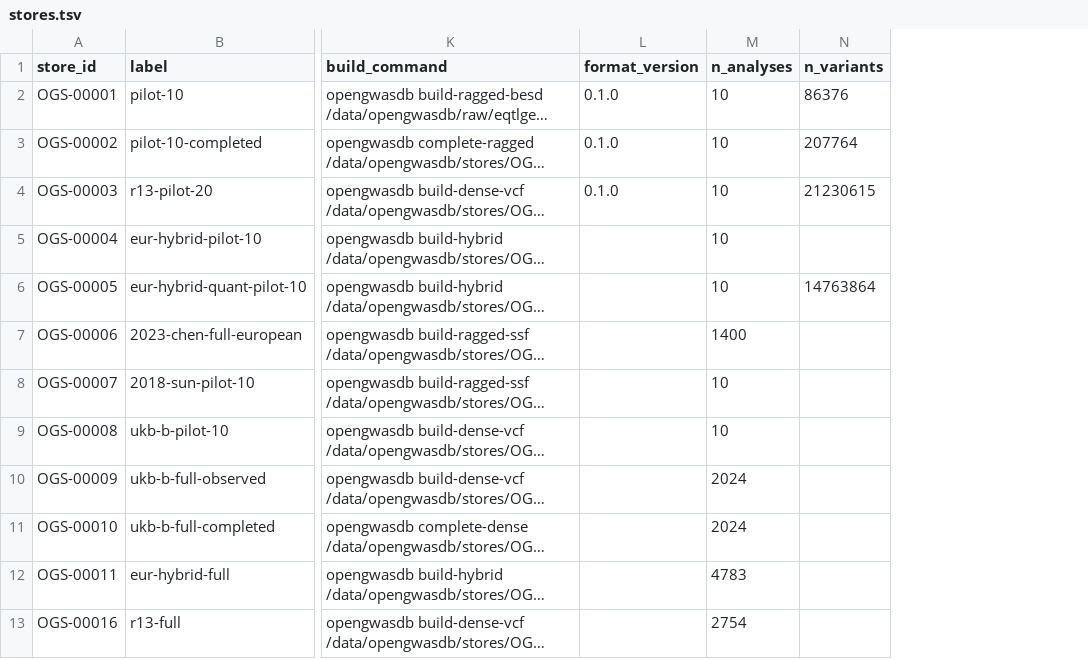
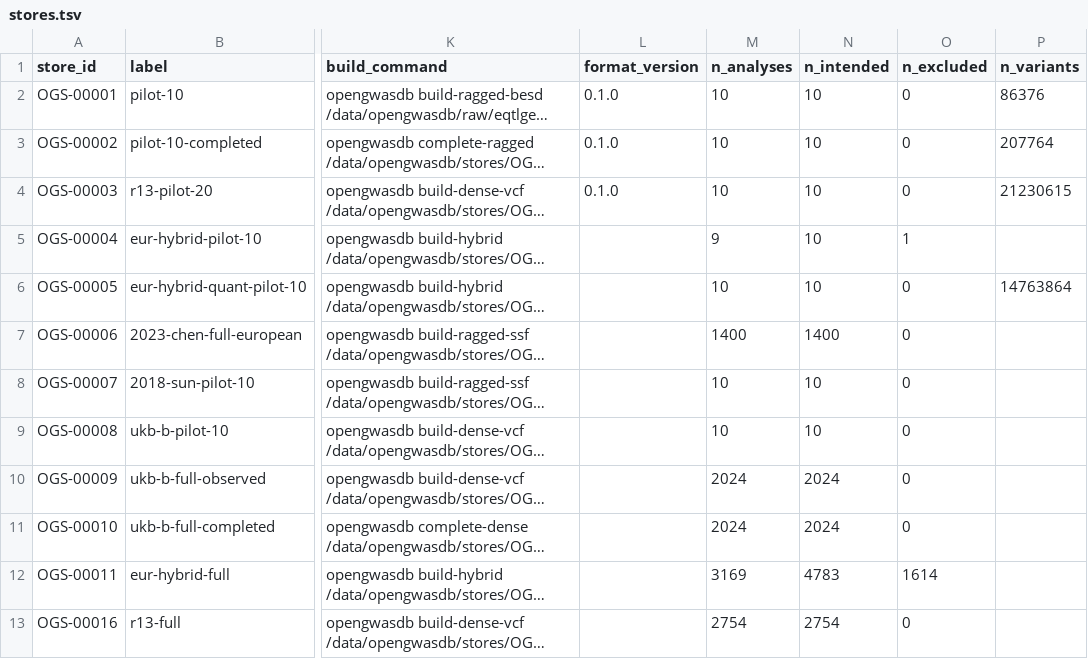
Before and after one commit to opengwas/opengwasdb-stores, a TSV file: stores.tsv, drawn as a sheet; only a part is shown, gaps mark what is left out; long unchanged cells end in …; the diff names each change by its address in the sheet, - before the commit and + after, or states it on an @@ line.

Commit message:
Reconcile Store Release membership, lifecycle and published evidence (#217)
Add a registry-side readiness view that separates intended, admitted and
excluded bundle membership from what was actually published, and keeps each
kind of evidence on its own channel. Membership is derived from the committed
`analyses.tsv`, so derived summaries no longer count an excluded manifest row
as a built Analysis: STORES.md now reports OGS-00011 as 3,169 admitted and
1,614 excluded (was 4,783), and OGS-00004 as 9 admitted and 1 excluded (was 10).

- bundle.summarise gains n_intended/n_admitted/n_excluded; n_analyses is the
  admitted (buildable) membership. The strict `exclude_from_build` classifier
  is shared with the build-manifest materialiser so a review view cannot admit
  a row the builder would refuse (manifest.classify_exclusion).
- stores.tsv/STORES.md publish the three counts distinctly.
- src/ogstores/readiness.py reconciles each release into channels: Release
  Status, source acquisition, observed build, Reference Completion, required
  format-0.2.0 by_variant index, optional HM3, Store validation, registration,
  format/runtime, lineage and warnings. missing/unknown are not passes, and a
  candidate-generation record is a Store-validation gap, not a clean verdict.
- The published Store is read only through the supported
  `opengwasdb info --format json` command; a fresh read of all 12 published
  Stores matches each bundle's declared layout and completion state at format
  0.1.0. Historical host facts and errata live in docs/readiness-evidence.yaml.
- OGS-00011 is diffed against its committed 3,317-admitted baseline at
  `26fb1ec`: 0 added, 148 removed, identified by ID; the old artifact is the
  historical baseline and the current 3,169 composition is not built. OGS-00009
  is recorded incomplete and OGS-00010 is flagged as deriving from it; OGS-00016
  full evidence is recorded but its committed record stays acquisition evidence.
- docs/store-release-readiness.md is the generated view; no build, conversion,
  validate run, artifact deletion or identity change was performed.

Checks: tests/bundle, tests/index, tests/manifest, tests/plan, tests/register,
tests/run, tests/reconcile-build-yaml, tests/validation-record,
tests/indexed-subsets and tests/readiness all pass; bundle-check passes 12/12.
Docs and workflow spec updated with the membership and readiness contracts.

```diff
--- a/stores.tsv
+++ b/stores.tsv
+column N (n_intended), rows 2-13: 10 | 10 | 10 | 10 | 10 | 1400 | 10 | 10 | 2024 | 2024 | 4783 | 2754
+column O (n_excluded), rows 2-13: 0 | 0 | 0 | 1 | 0 | 0 | 0 | 0 | 0 | 0 | 1614 | 0
-M5 (n_analyses): 10
+M5 (n_analyses): 9
-M12 (n_analyses): 4783
+M12 (n_analyses): 3169
```
Also changed, not shown: 27 other files.
